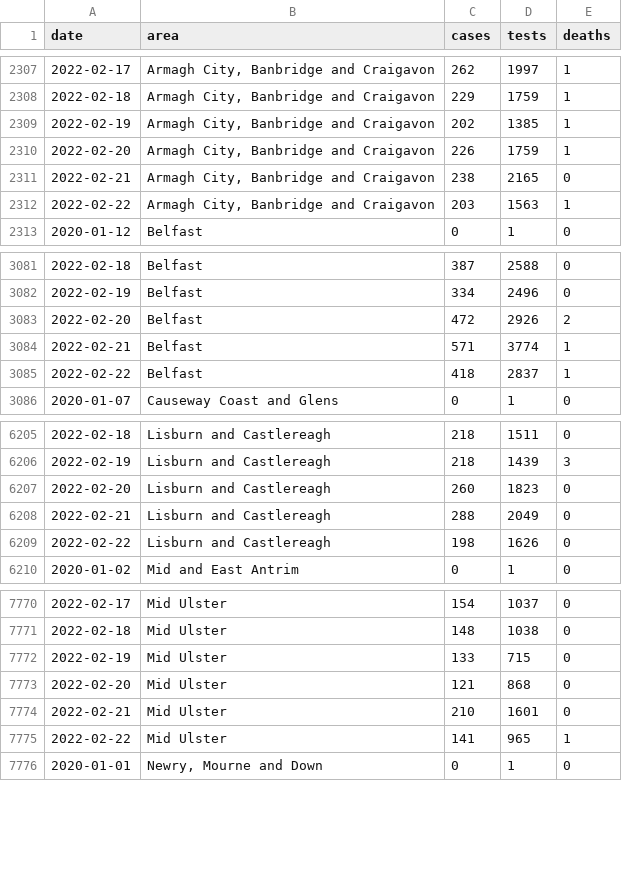
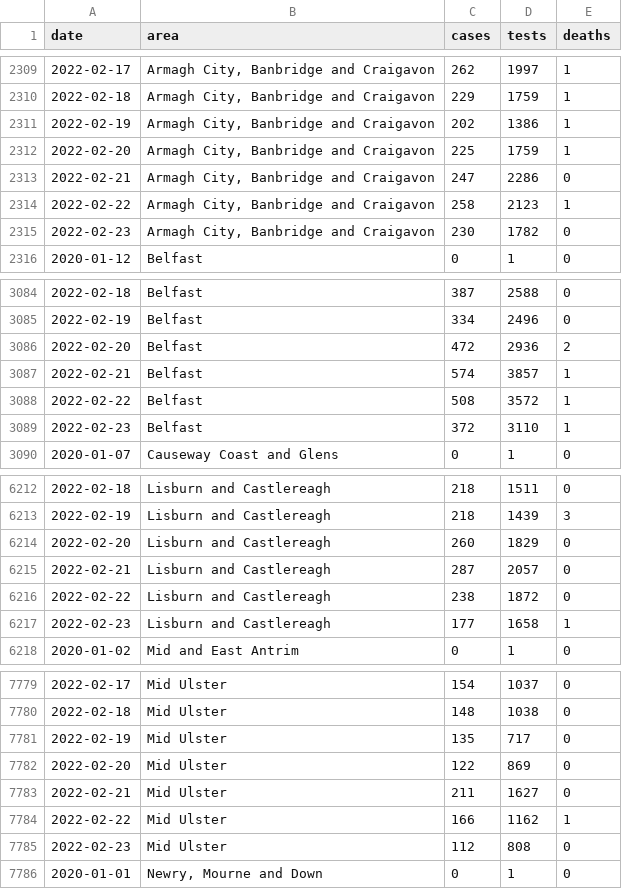
Before and after one commit to obrienjoey/covid19northernireland, a CSV file: data/ni_covid_local.csv, drawn as a sheet; only a part is shown, gaps mark what is left out; the diff covers the shown part only.

Commit message:
update NI Covid19 data Thu Feb 24 22:08:33 GMT 2022

```diff
--- a/data/ni_covid_local.csv
+++ b/data/ni_covid_local.csv
@@ -2308,6 +2310,7 @@ date,area,cases,tests,deaths
 2022-02-18,"Armagh City, Banbridge and Craigavon",229,1759,1
-2022-02-19,"Armagh City, Banbridge and Craigavon",202,1385,1
-2022-02-20,"Armagh City, Banbridge and Craigavon",226,1759,1
-2022-02-21,"Armagh City, Banbridge and Craigavon",238,2165,0
-2022-02-22,"Armagh City, Banbridge and Craigavon",203,1563,1
+2022-02-19,"Armagh City, Banbridge and Craigavon",202,1386,1
+2022-02-20,"Armagh City, Banbridge and Craigavon",225,1759,1
+2022-02-21,"Armagh City, Banbridge and Craigavon",247,2286,0
+2022-02-22,"Armagh City, Banbridge and Craigavon",258,2123,1
+2022-02-23,"Armagh City, Banbridge and Craigavon",230,1782,0
 2020-01-12,Belfast,0,1,0
@@ -3082,5 +3085,6 @@ date,area,cases,tests,deaths
 2022-02-19,Belfast,334,2496,0
-2022-02-20,Belfast,472,2926,2
-2022-02-21,Belfast,571,3774,1
-2022-02-22,Belfast,418,2837,1
+2022-02-20,Belfast,472,2936,2
+2022-02-21,Belfast,574,3857,1
+2022-02-22,Belfast,508,3572,1
+2022-02-23,Belfast,372,3110,1
 2020-01-07,Causeway Coast and Glens,0,1,0
@@ -6206,5 +6213,6 @@ date,area,cases,tests,deaths
 2022-02-19,Lisburn and Castlereagh,218,1439,3
-2022-02-20,Lisburn and Castlereagh,260,1823,0
-2022-02-21,Lisburn and Castlereagh,288,2049,0
-2022-02-22,Lisburn and Castlereagh,198,1626,0
+2022-02-20,Lisburn and Castlereagh,260,1829,0
+2022-02-21,Lisburn and Castlereagh,287,2057,0
+2022-02-22,Lisburn and Castlereagh,238,1872,0
+2022-02-23,Lisburn and Castlereagh,177,1658,1
 2020-01-02,Mid and East Antrim,0,1,0
@@ -7771,6 +7780,7 @@ date,area,cases,tests,deaths
 2022-02-18,Mid Ulster,148,1038,0
-2022-02-19,Mid Ulster,133,715,0
-2022-02-20,Mid Ulster,121,868,0
-2022-02-21,Mid Ulster,210,1601,0
-2022-02-22,Mid Ulster,141,965,1
+2022-02-19,Mid Ulster,135,717,0
+2022-02-20,Mid Ulster,122,869,0
+2022-02-21,Mid Ulster,211,1627,0
+2022-02-22,Mid Ulster,166,1162,1
+2022-02-23,Mid Ulster,112,808,0
 2020-01-01,"Newry, Mourne and Down",0,1,0
```
Also changed, not shown: 8 added rows and 44 edited cells elsewhere in this file, data/ni_covid_national.csv, 1 other file.
